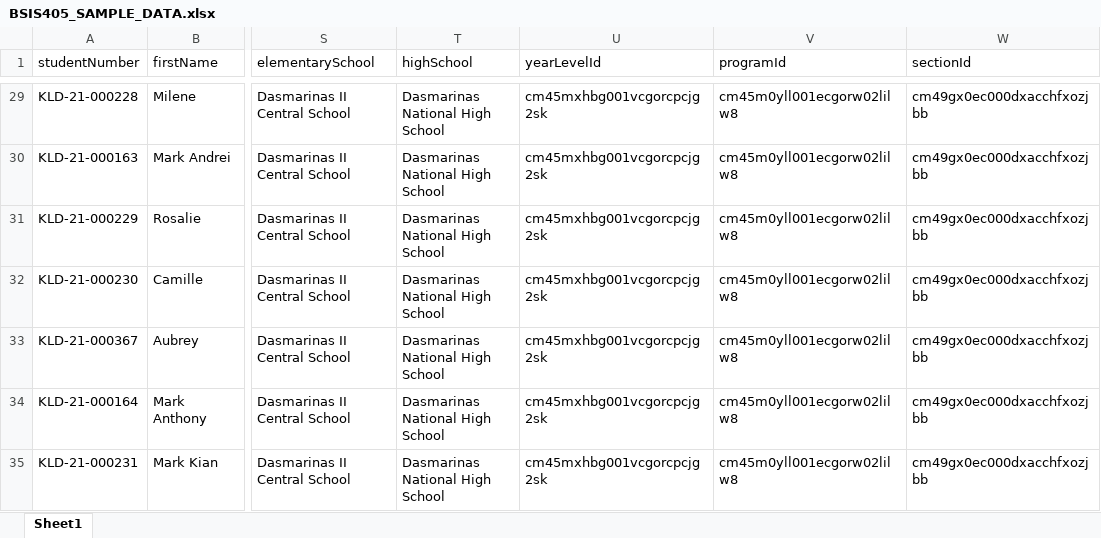
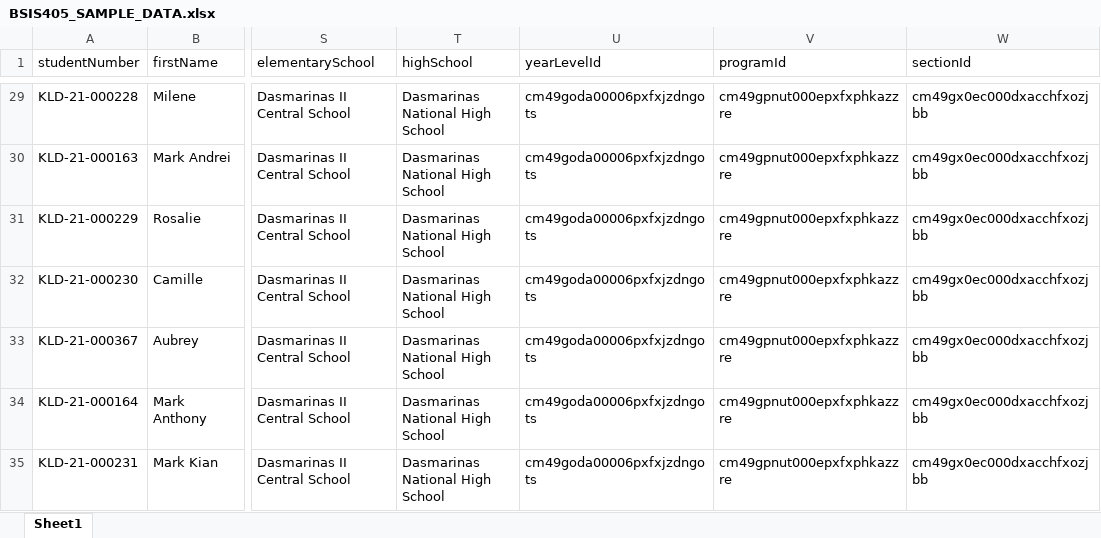
Before and after one commit to kylemastercoder14/KLD-Grade-Portal-Final-Admin, an Excel workbook: BSIS405_SAMPLE_DATA.xlsx, sheet Sheet1, drawn as a sheet; only a part is shown, gaps mark what is left out; values as stored, in another font and other column widths than the file's, no borders; the diff covers the shown part only; the diff names each change by its address in the sheet, - before the commit and + after, or states it on an @@ line.

```diff
--- a/BSIS405_SAMPLE_DATA.xlsx (sheet Sheet1)
+++ b/BSIS405_SAMPLE_DATA.xlsx (sheet Sheet1)
-U29:U35 (yearLevelId): cm45mxhbg001vcgorcpcjg2sk
+U29:U35 (yearLevelId): cm49goda00006pxfxjzdngots
-V29:V35 (programId): cm45m0yll001ecgorw02lilw8
+V29:V35 (programId): cm49gpnut000epxfxphkazzre
```
Also changed, not shown: 54 edited cells elsewhere in this sheet, 4 other files.
